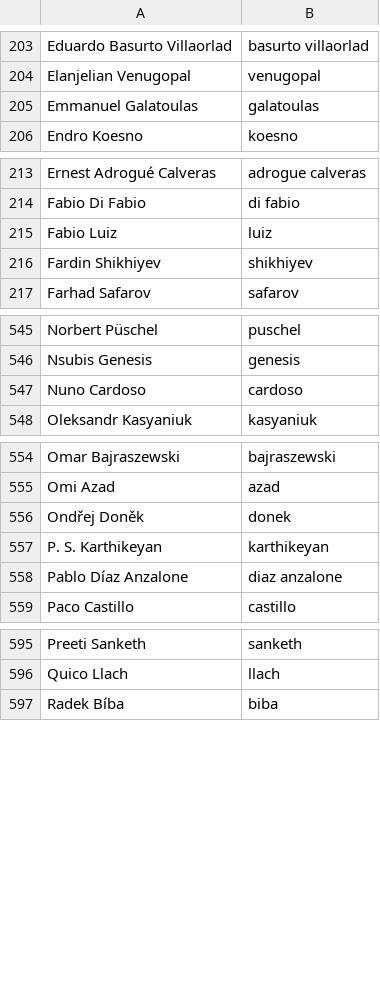
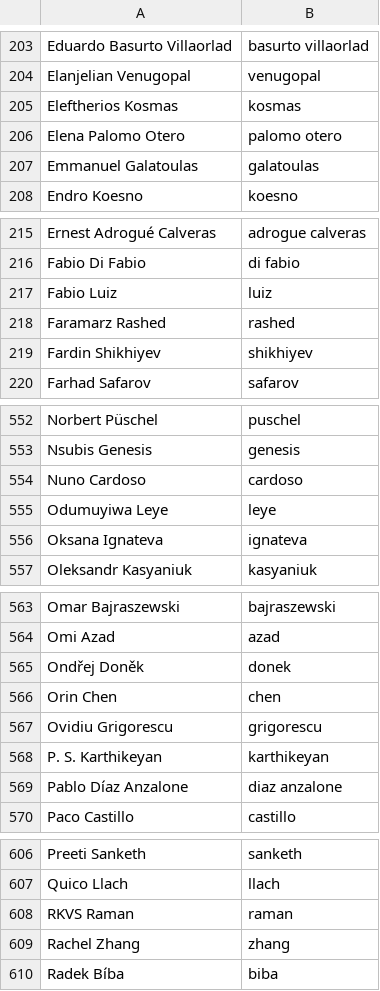
Before and after one commit to twse/random-stuff, a CSV file: names.csv, drawn as a sheet; only a part is shown, gaps mark what is left out; the diff covers the shown part only.

Commit message:
Updated names list

```diff
--- a/names.csv
+++ b/names.csv
@@ -204,2 +204,4 @@ Eduardo Basurto Villaorlad,basurto villaorlad
 Elanjelian Venugopal,venugopal
+Eleftherios Kosmas,kosmas
+Elena Palomo Otero,palomo otero
 Emmanuel Galatoulas,galatoulas
@@ -215,2 +217,3 @@ Fabio Di Fabio,di fabio
 Fabio Luiz,luiz
+Faramarz Rashed,rashed
 Fardin Shikhiyev,shikhiyev
@@ -547,2 +554,4 @@ Nsubis Genesis,genesis
 Nuno Cardoso,cardoso
+Odumuyiwa Leye,leye
+Oksana Ignateva,ignateva
 Oleksandr Kasyaniuk,kasyaniuk
@@ -556,2 +565,4 @@ Omi Azad,azad
 Ondřej Doněk,donek
+Orin Chen,chen
+Ovidiu Grigorescu,grigorescu
 P. S. Karthikeyan,karthikeyan
@@ -596,2 +607,4 @@ Preeti Sanketh,sanketh
 Quico Llach,llach
+RKVS Raman,raman
+Rachel Zhang,zhang
 Radek Bíba,biba
```
Also changed, not shown: 9 added rows elsewhere in this file.
